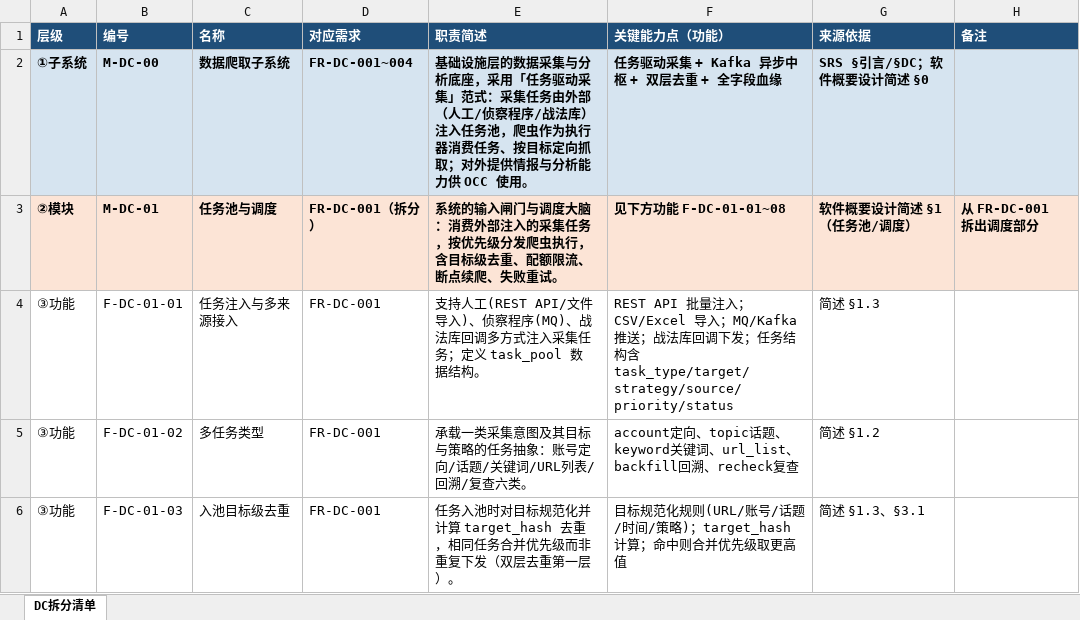
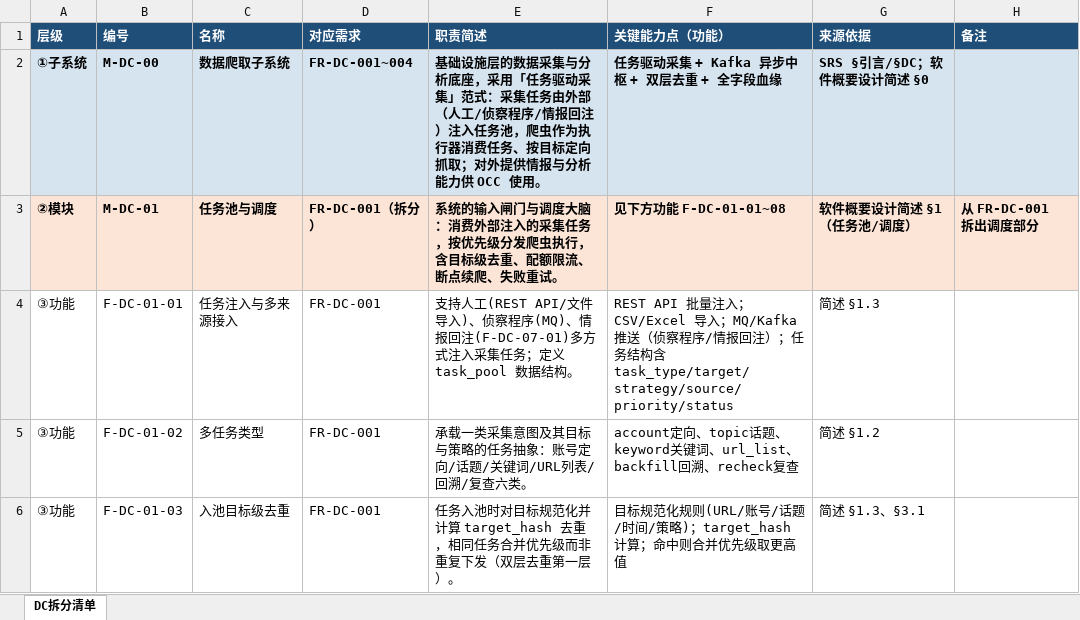
Before and after one commit to Sj-g/obsidian, an Excel workbook: 公司项目/认知作战/文档/DC子系统模块功能拆分.xlsx, sheet DC拆分清单, drawn as a sheet; only a part is shown; values as stored, in another font and other column widths than the file's, no borders; the diff covers the shown part only; the diff names each change by its address in the sheet, - before the commit and + after, or states it on an @@ line.

```diff
--- a/公司项目/认知作战/文档/DC子系统模块功能拆分.xlsx (sheet DC拆分清单)
+++ b/公司项目/认知作战/文档/DC子系统模块功能拆分.xlsx (sheet DC拆分清单)
-E2 (职责简述): …察程序/战法库）注入任…
+E2 (职责简述): …察程序/情报回注）注入任…
-E4 (职责简述): …程序(MQ)、战法库回调多方式注…
+E4 (职责简述): …程序(MQ)、情报回注(F-DC-07-01)多方式注…
-F4 (关键能力点（功能）): …推送；战法库回调下发；任…
+F4 (关键能力点（功能）): …推送（侦察程序/情报回注）；任…
```
Also changed, not shown: 2 added rows, 9 edited cells and cell formats elsewhere in this sheet, 1 other file.
